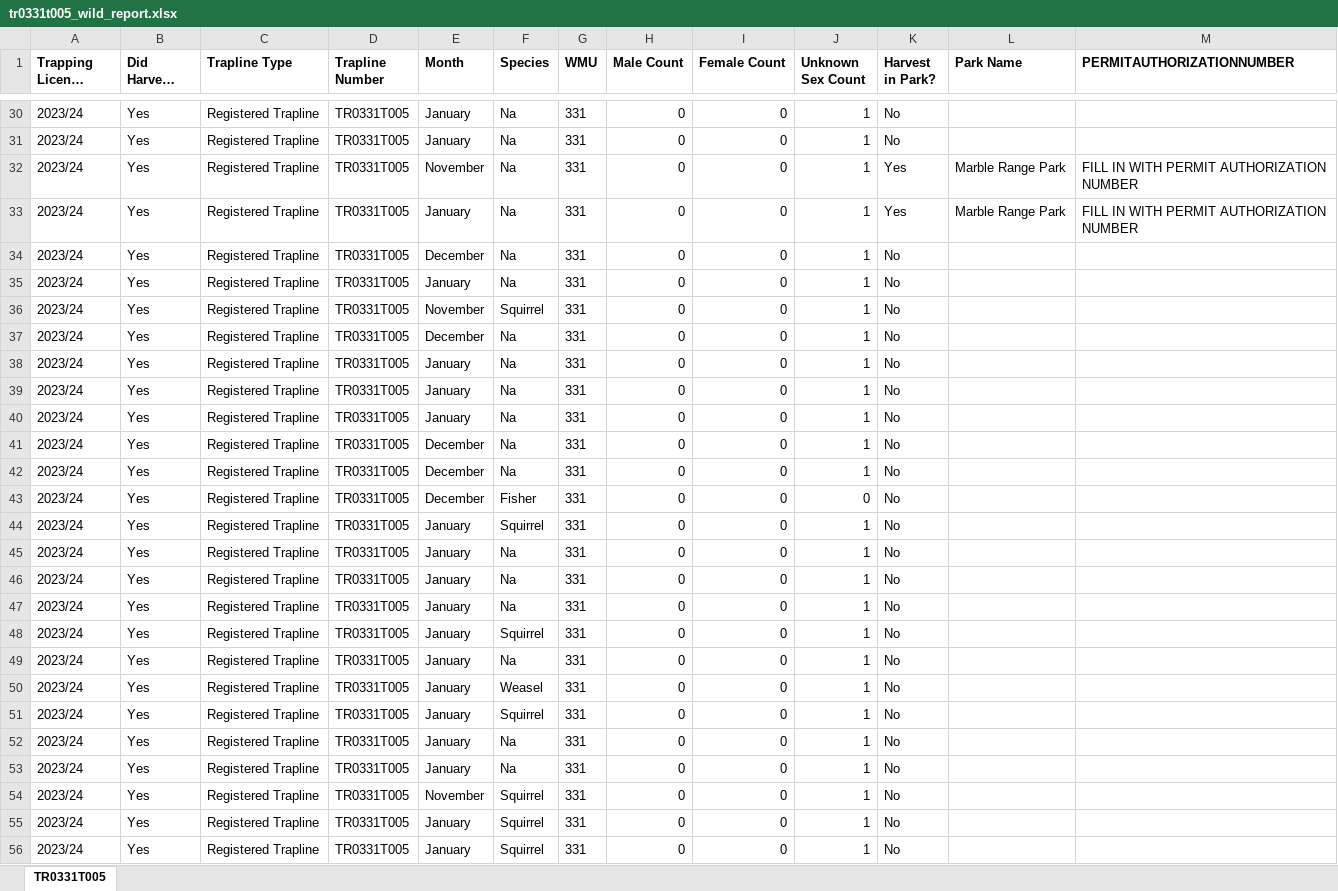
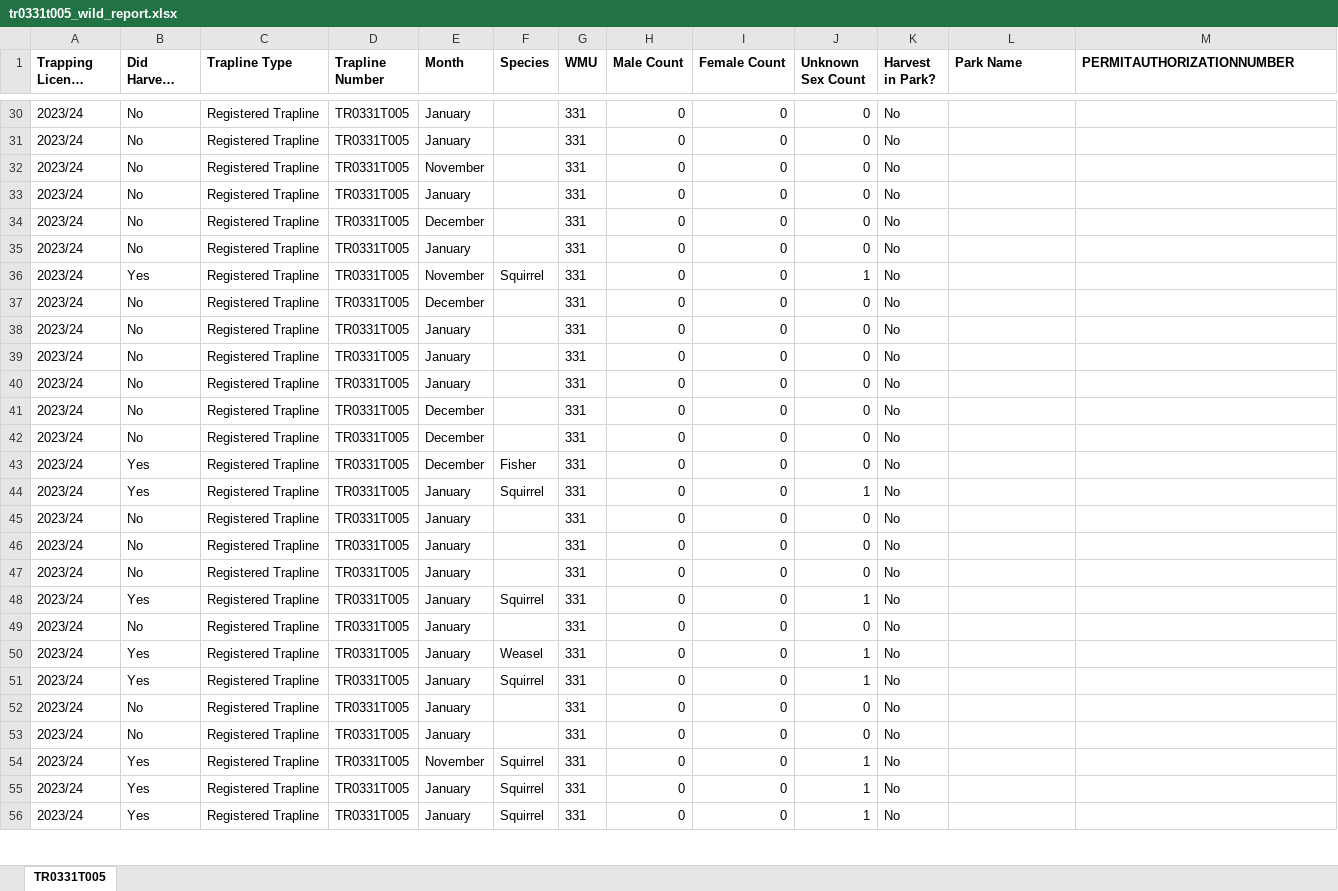
Before and after one commit to GraydonShevchenko/trapper-data-reporting, an Excel workbook: wild_reports/tr0331t005_wild_report.xlsx, sheet TR0331T005, drawn as a sheet; only a part is shown, gaps mark what is left out; long unchanged cells end in …; values as stored, in another font and other column widths than the file's, no borders; the diff covers the shown part only; the diff names each change by its address in the sheet, - before the commit and + after, or states it on an @@ line.

```diff
--- a/wild_reports/tr0331t005_wild_report.xlsx (sheet TR0331T005)
+++ b/wild_reports/tr0331t005_wild_report.xlsx (sheet TR0331T005)
-B30:B35 (Did Harvest Occur?): Yes
+B30:B35 (Did Harvest Occur?): No
-F30:F35 (Species): Na
+F30:F35 (Species): (empty)
-J30:J35 (Unknown Sex Count): 1
+J30:J35 (Unknown Sex Count): 0
-K32:K33 (Harvest in Park?): Yes
+K32:K33 (Harvest in Park?): No
-L32:L33 (Park Name): Marble Range Park
+L32:L33 (Park Name): (empty)
-M32:M33 (PERMITAUTHORIZATIONNUMBER): FILL IN WITH PERMIT AUTHORIZATION NUMBER
+M32:M33 (PERMITAUTHORIZATIONNUMBER): (empty)
-B37:B42 (Did Harvest Occur?): Yes
+B37:B42 (Did Harvest Occur?): No
-F37:F42 (Species): Na
+F37:F42 (Species): (empty)
-J37:J42 (Unknown Sex Count): 1
+J37:J42 (Unknown Sex Count): 0
-B45:B47 (Did Harvest Occur?): Yes
+B45:B47 (Did Harvest Occur?): No
-F45:F47 (Species): Na
+F45:F47 (Species): (empty)
-J45:J47 (Unknown Sex Count): 1
+J45:J47 (Unknown Sex Count): 0
-B49 (Did Harvest Occur?): Yes
+B49 (Did Harvest Occur?): No
-F49 (Species): Na
+F49 (Species): (empty)
-J49 (Unknown Sex Count): 1
+J49 (Unknown Sex Count): 0
-B52:B53 (Did Harvest Occur?): Yes
+B52:B53 (Did Harvest Occur?): No
-F52:F53 (Species): Na
+F52:F53 (Species): (empty)
-J52:J53 (Unknown Sex Count): 1
+J52:J53 (Unknown Sex Count): 0
```
Also changed, not shown: 129 edited cells elsewhere in this sheet, wild_reports/tr0330t006_wild_report.xlsx, wild_reports/tr0502t018_wild_report.xlsx, 12 other files.
